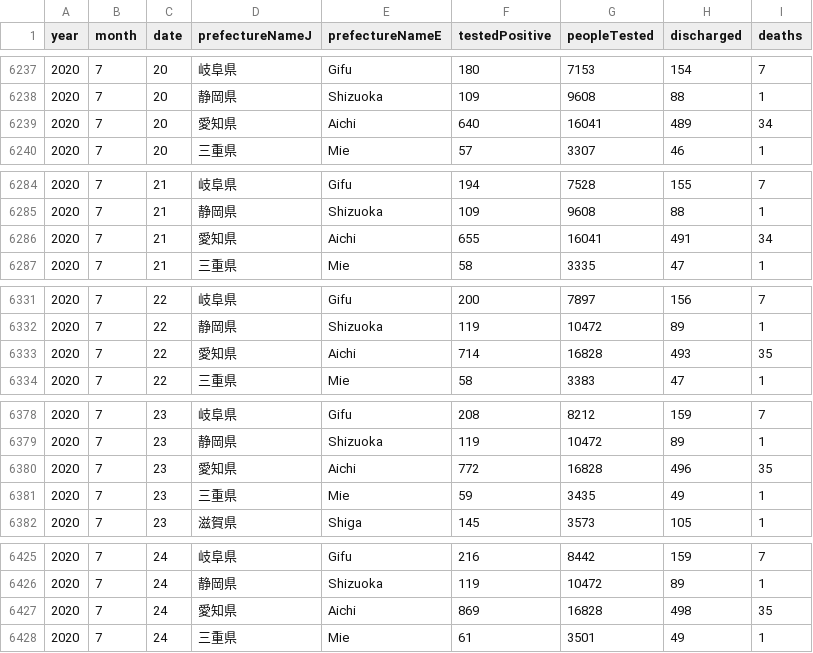
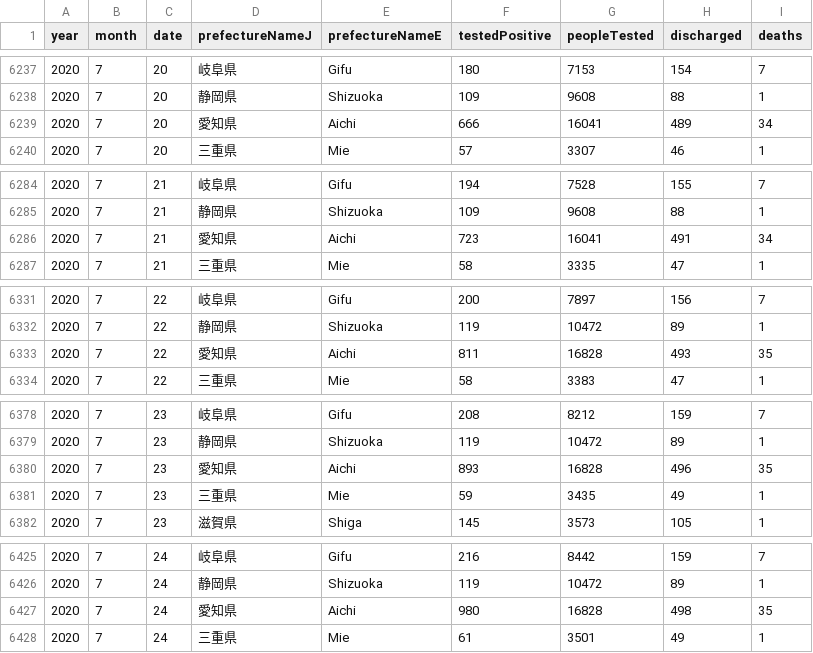
Before and after one commit to kaz-ogiwara/covid19, a CSV file: data/prefectures.csv, drawn as a sheet; only a part is shown, gaps mark what is left out; the diff covers the shown part only.

Commit message:
Fix Tested Positives in Aichi
Seems that Aichi have changed the past data

```diff
--- a/data/prefectures.csv
+++ b/data/prefectures.csv
@@ -6238,3 +6238,3 @@
 2020,7,20,"静岡県","Shizuoka",109,9608,88,1
-2020,7,20,"愛知県","Aichi",640,16041,489,34
+2020,7,20,"愛知県","Aichi",666,16041,489,34
 2020,7,20,"三重県","Mie",57,3307,46,1
@@ -6285,3 +6285,3 @@
 2020,7,21,"静岡県","Shizuoka",109,9608,88,1
-2020,7,21,"愛知県","Aichi",655,16041,491,34
+2020,7,21,"愛知県","Aichi",723,16041,491,34
 2020,7,21,"三重県","Mie",58,3335,47,1
@@ -6332,3 +6332,3 @@
 2020,7,22,"静岡県","Shizuoka",119,10472,89,1
-2020,7,22,"愛知県","Aichi",714,16828,493,35
+2020,7,22,"愛知県","Aichi",811,16828,493,35
 2020,7,22,"三重県","Mie",58,3383,47,1
@@ -6379,3 +6379,3 @@
 2020,7,23,"静岡県","Shizuoka",119,10472,89,1
-2020,7,23,"愛知県","Aichi",772,16828,496,35
+2020,7,23,"愛知県","Aichi",893,16828,496,35
 2020,7,23,"三重県","Mie",59,3435,49,1
@@ -6426,3 +6426,3 @@
 2020,7,24,"静岡県","Shizuoka",119,10472,89,1
-2020,7,24,"愛知県","Aichi",869,16828,498,35
+2020,7,24,"愛知県","Aichi",980,16828,498,35
 2020,7,24,"三重県","Mie",61,3501,49,1
```
Also changed, not shown: 22 edited cells elsewhere in this file, 1 other file.
